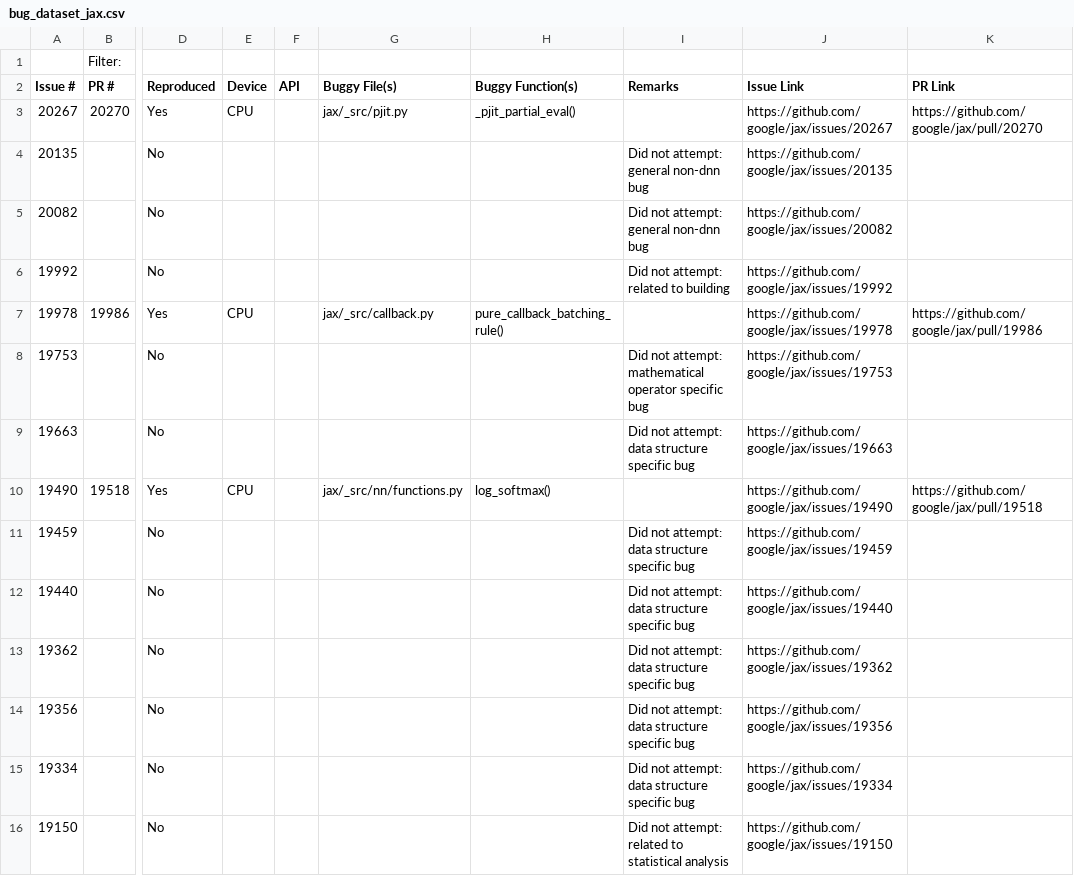
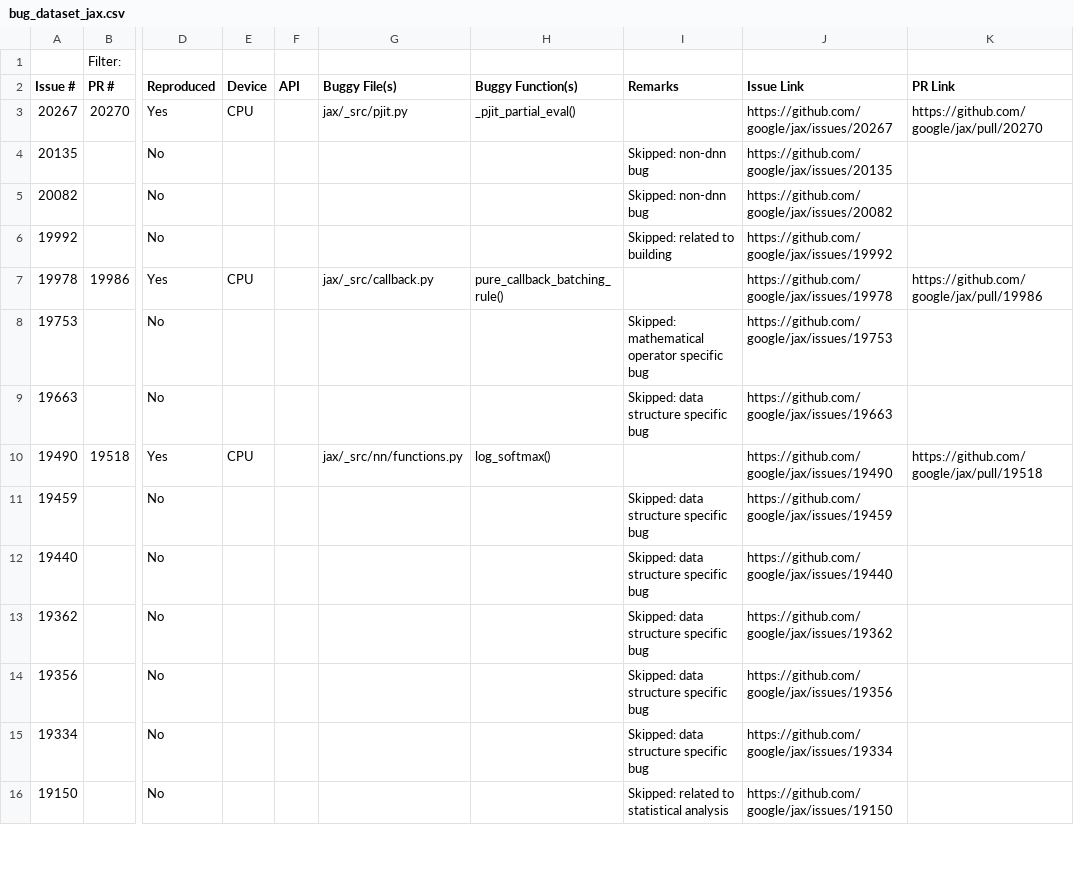
Before and after one commit to ncsu-swat/bugsindlls, a CSV file: bug_dataset_jax.csv, drawn as a sheet; only a part is shown, gaps mark what is left out; the diff covers the shown part only; the diff names each change by its address in the sheet, - before the commit and + after, or states it on an @@ line.

```diff
--- a/bug_dataset_jax.csv
+++ b/bug_dataset_jax.csv
-I4:I5 (Remarks): Did not attempt: general non-dnn bug
+I4:I5 (Remarks): Skipped: non-dnn bug
-I6 (Remarks): Did not attempt: related to building
+I6 (Remarks): Skipped: related to building
-I8 (Remarks): Did not attempt: mathematical operator…
+I8 (Remarks): Skipped: mathematical operator…
-I9 (Remarks): Did not attempt: data structure specific bug
+I9 (Remarks): Skipped: data structure specific bug
-I11:I15 (Remarks): Did not attempt: data structure specific bug
+I11:I15 (Remarks): Skipped: data structure specific bug
-I16 (Remarks): Did not attempt: related to statistical analysis
+I16 (Remarks): Skipped: related to statistical analysis
```
Also changed, not shown: 15 edited cells elsewhere in this file, bug_dataset_pytorch.csv, bug_dataset_tensorflow.csv.
